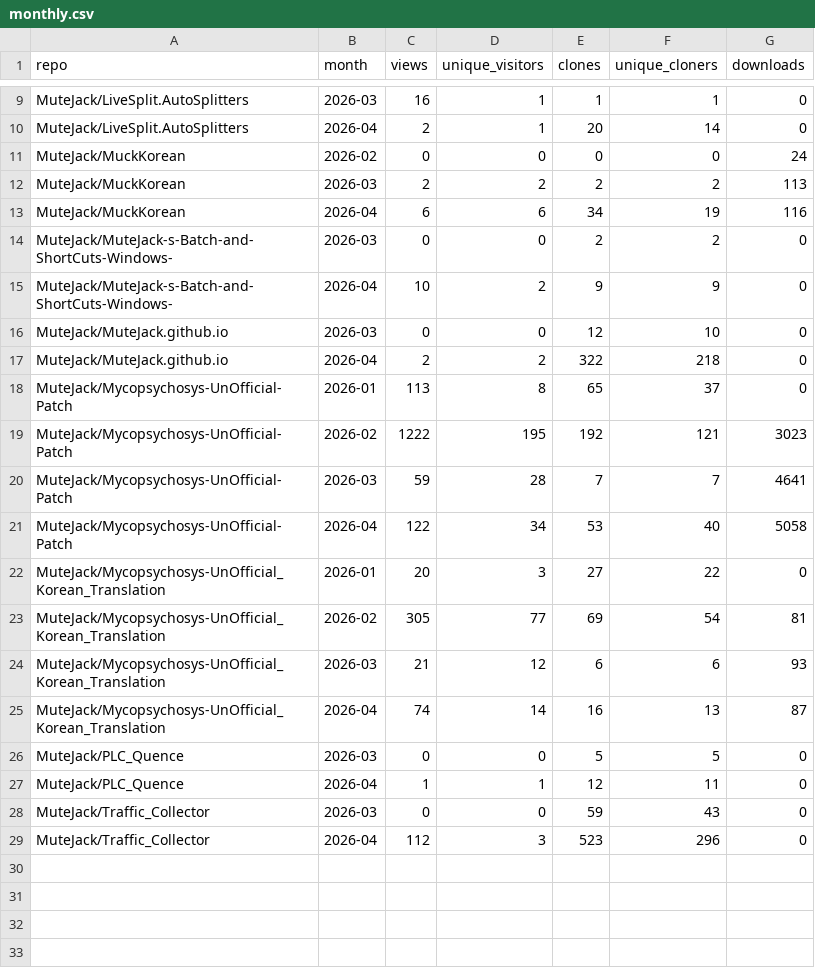
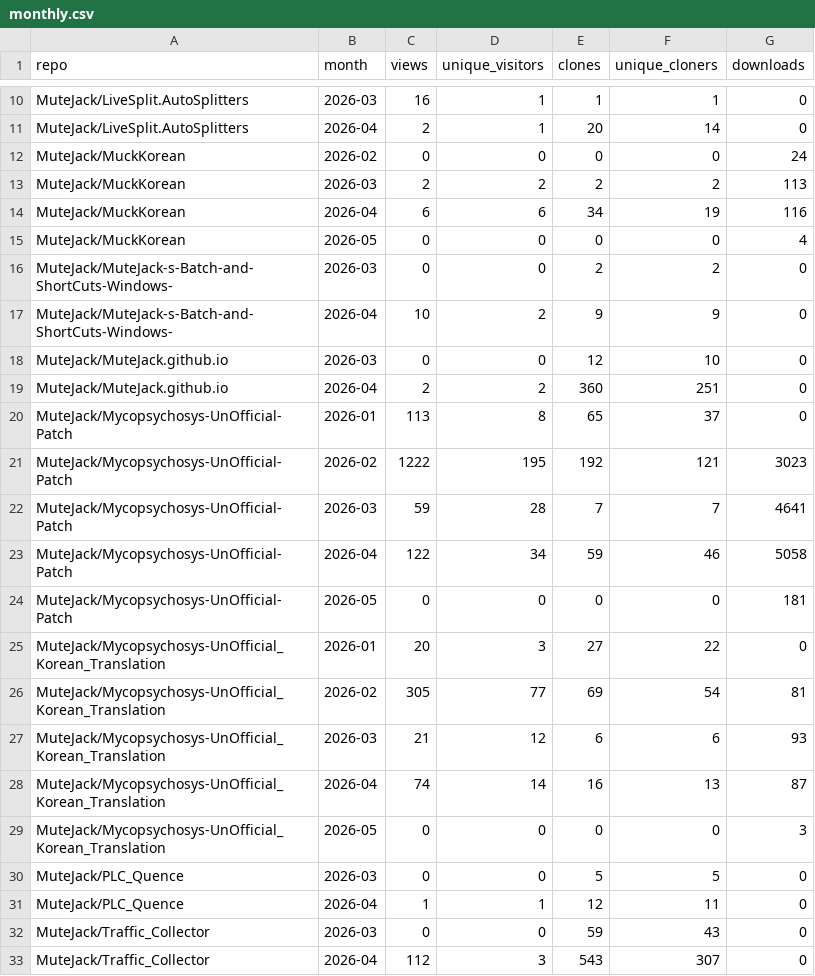
Before and after one commit to MuteJack/Traffic_Collector, a CSV file: stats/monthly.csv, drawn as a sheet; only a part is shown, gaps mark what is left out; the diff covers the shown part only.

```diff
--- a/stats/monthly.csv
+++ b/stats/monthly.csv
@@ -13,2 +14,3 @@ MuteJack/MuckKorean,2026-03,2,2,2,2,113
 MuteJack/MuckKorean,2026-04,6,6,34,19,116
+MuteJack/MuckKorean,2026-05,0,0,0,0,4
 MuteJack/MuteJack-s-Batch-and-ShortCuts-Windows-,2026-03,0,0,2,2,0
@@ -16,3 +18,3 @@ MuteJack/MuteJack-s-Batch-and-ShortCuts-Windows-,2026-04,10,2,9,9,0
 MuteJack/MuteJack.github.io,2026-03,0,0,12,10,0
-MuteJack/MuteJack.github.io,2026-04,2,2,322,218,0
+MuteJack/MuteJack.github.io,2026-04,2,2,360,251,0
 MuteJack/Mycopsychosys-UnOfficial-Patch,2026-01,113,8,65,37,0
@@ -20,3 +22,4 @@ MuteJack/Mycopsychosys-UnOfficial-Patch,2026-02,1222,195,192,121,3023
 MuteJack/Mycopsychosys-UnOfficial-Patch,2026-03,59,28,7,7,4641
-MuteJack/Mycopsychosys-UnOfficial-Patch,2026-04,122,34,53,40,5058
+MuteJack/Mycopsychosys-UnOfficial-Patch,2026-04,122,34,59,46,5058
+MuteJack/Mycopsychosys-UnOfficial-Patch,2026-05,0,0,0,0,181
 MuteJack/Mycopsychosys-UnOfficial_Korean_Translation,2026-01,20,3,27,22,0
@@ -25,2 +28,3 @@ MuteJack/Mycopsychosys-UnOfficial_Korean_Translation,2026-03,21,12,6,6,93
 MuteJack/Mycopsychosys-UnOfficial_Korean_Translation,2026-04,74,14,16,13,87
+MuteJack/Mycopsychosys-UnOfficial_Korean_Translation,2026-05,0,0,0,0,3
 MuteJack/PLC_Quence,2026-03,0,0,5,5,0
@@ -28,2 +32,2 @@ MuteJack/PLC_Quence,2026-04,1,1,12,11,0
 MuteJack/Traffic_Collector,2026-03,0,0,59,43,0
-MuteJack/Traffic_Collector,2026-04,112,3,523,296,0
+MuteJack/Traffic_Collector,2026-04,112,3,543,307,0
```
Also changed, not shown: 1 added row and 4 edited cells elsewhere in this file, stats/releases_daily.csv, stats/traffic_clones.csv, 5 other files.
